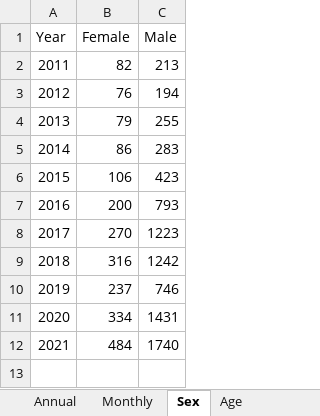
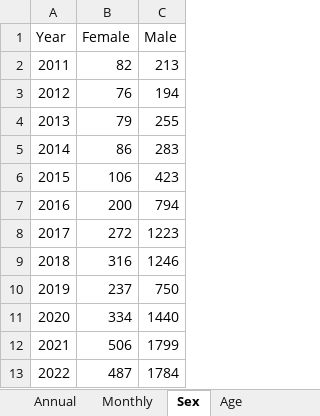
Before and after one commit to derekmichaelwright/dblogr, an Excel workbook: blog/british_columbia_overdoses/data_british_columbia_overdoses.xlsx, sheet Sex, drawn as a sheet; values as stored, in another font and other column widths than the file's, no borders; removed rows and columns are numbered as before the commit, all else as after; the diff names each change by its address in the sheet, - before the commit and + after, or states it on an @@ line.

```diff
--- a/blog/british_columbia_overdoses/data_british_columbia_overdoses.xlsx (sheet Sex)
+++ b/blog/british_columbia_overdoses/data_british_columbia_overdoses.xlsx (sheet Sex)
-C7 (Male): 793
+C7 (Male): 794
-B8 (Female): 270
+B8 (Female): 272
-C9 (Male): 1242
+C9 (Male): 1246
-C10 (Male): 746
+C10 (Male): 750
-C11 (Male): 1431
+C11 (Male): 1440
-row 12: 2021 | 484 | 1740
+row 12: 2021 | 506 | 1799
+row 13: 2022 | 487 | 1784
```
Also changed, not shown: sheet Annual, sheet Monthly, sheet Age, 19 other files.
